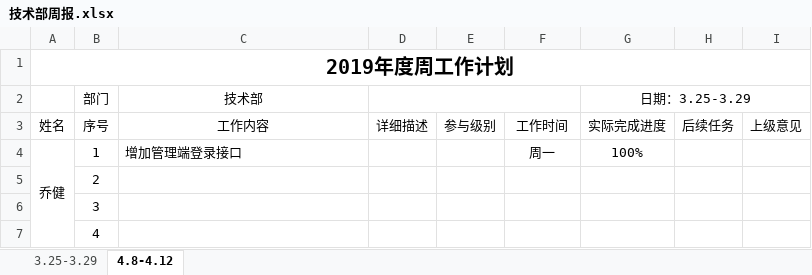
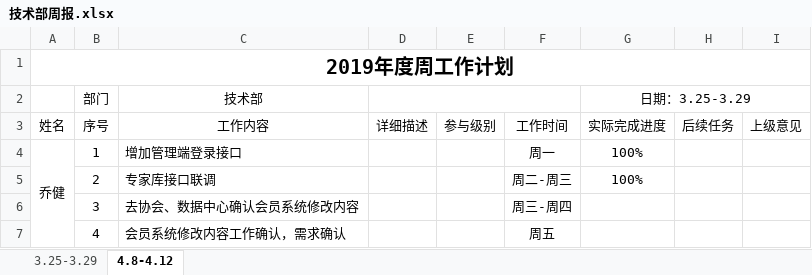
Before and after one commit to qiaojian0907/weekReport, an Excel workbook: 技术部周报.xlsx, sheet 4.8-4.12, drawn as a sheet; values as stored, in another font and other column widths than the file's, no borders; the diff names each change by its address in the sheet, - before the commit and + after, or states it on an @@ line.

Commit message:
qiaojian周报提交

```diff
--- a/技术部周报.xlsx (sheet 4.8-4.12)
+++ b/技术部周报.xlsx (sheet 4.8-4.12)
-C5 (技术部): (empty)
+C5 (技术部): 专家库接口联调
-F5: (empty)
+F5: 周二-周三
-G5 (日期：3.25-3.29): (empty)
+G5 (日期：3.25-3.29): 100%
-C6 (技术部): (empty)
+C6 (技术部): 去协会、数据中心确认会员系统修改内容
-F6: (empty)
+F6: 周三-周四
-C7 (技术部): (empty)
+C7 (技术部): 会员系统修改内容工作确认，需求确认
-F7: (empty)
+F7: 周五
```
